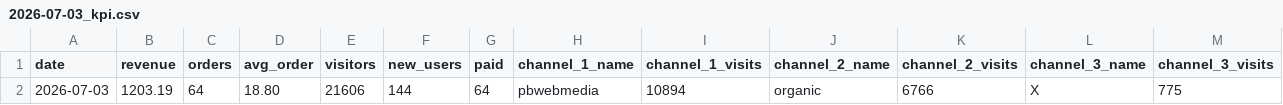
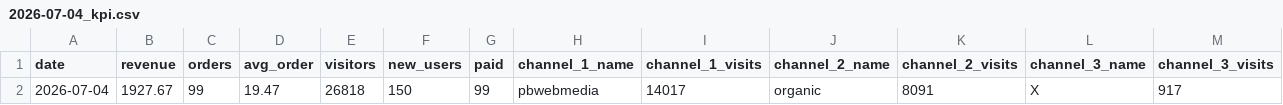
Before and after one commit to vitobbbot/gdr-dashboard, a CSV file: data/2026-07-04_kpi.csv (was data/2026-07-03_kpi.csv), drawn as a sheet; only a part is shown; removed rows and columns are numbered as before the commit, all else as after; rows hold the shown columns only; the diff names each change by its address in the sheet, - before the commit and + after, or states it on an @@ line.

Commit message:
data: update KPI 2026-07-04

```diff
--- a/data/2026-07-03_kpi.csv
+++ b/data/2026-07-04_kpi.csv
-row 2: 2026-07-03 | 1203.19 | 64 | 18.80 | 21606 | 144 | 64 | pbwebmedia | 10894 | organic | 6766 | X | 775
+row 2: 2026-07-04 | 1927.67 | 99 | 19.47 | 26818 | 150 | 99 | pbwebmedia | 14017 | organic | 8091 | X | 917
```
Also changed, not shown: 1 other file.
